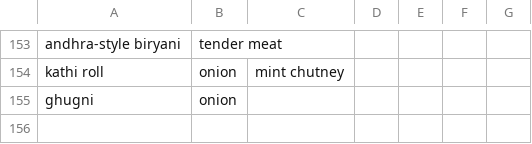
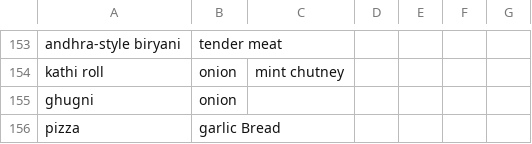
Before and after one commit to deep-sutariya/SDP, a CSV file: Backend/route/ML/Indian Food Combo - Sheet1.csv, drawn as a sheet; only a part is shown, gaps mark what is left out; the diff names each change by its address in the sheet, - before the commit and + after, or states it on an @@ line.

```diff
--- a/Backend/route/ML/Indian Food Combo - Sheet1.csv
+++ b/Backend/route/ML/Indian Food Combo - Sheet1.csv
+row 156: pizza | garlic Bread
```
Also changed, not shown: 15 other files.
